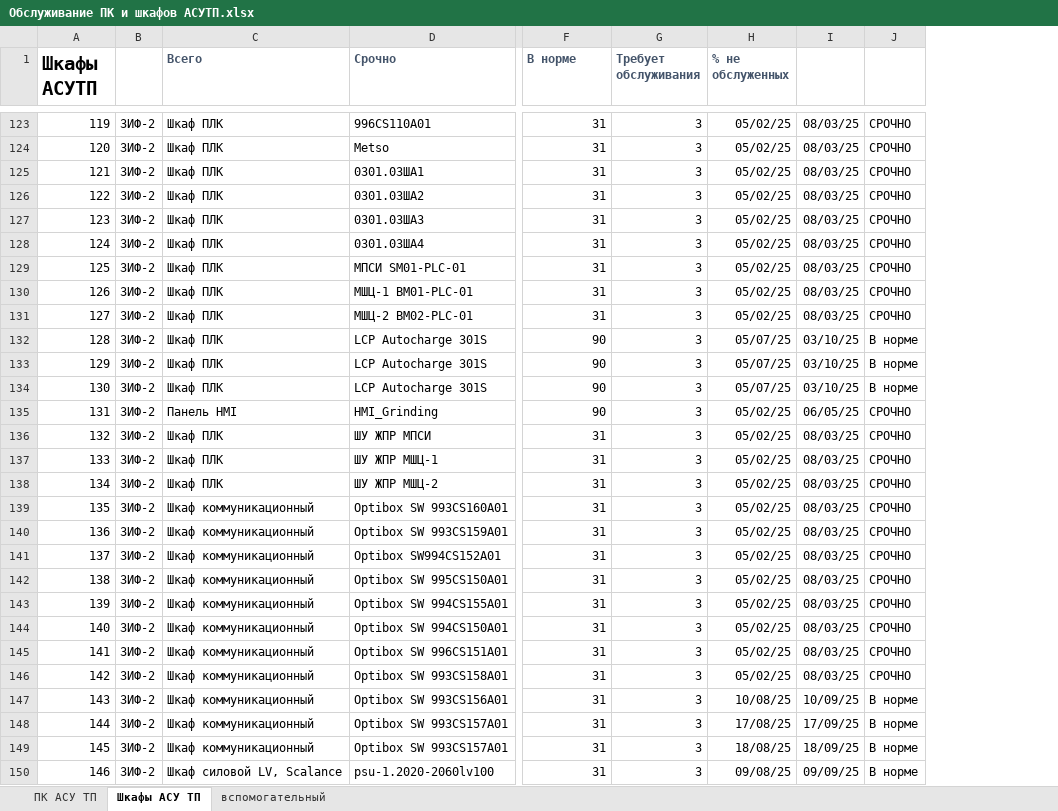
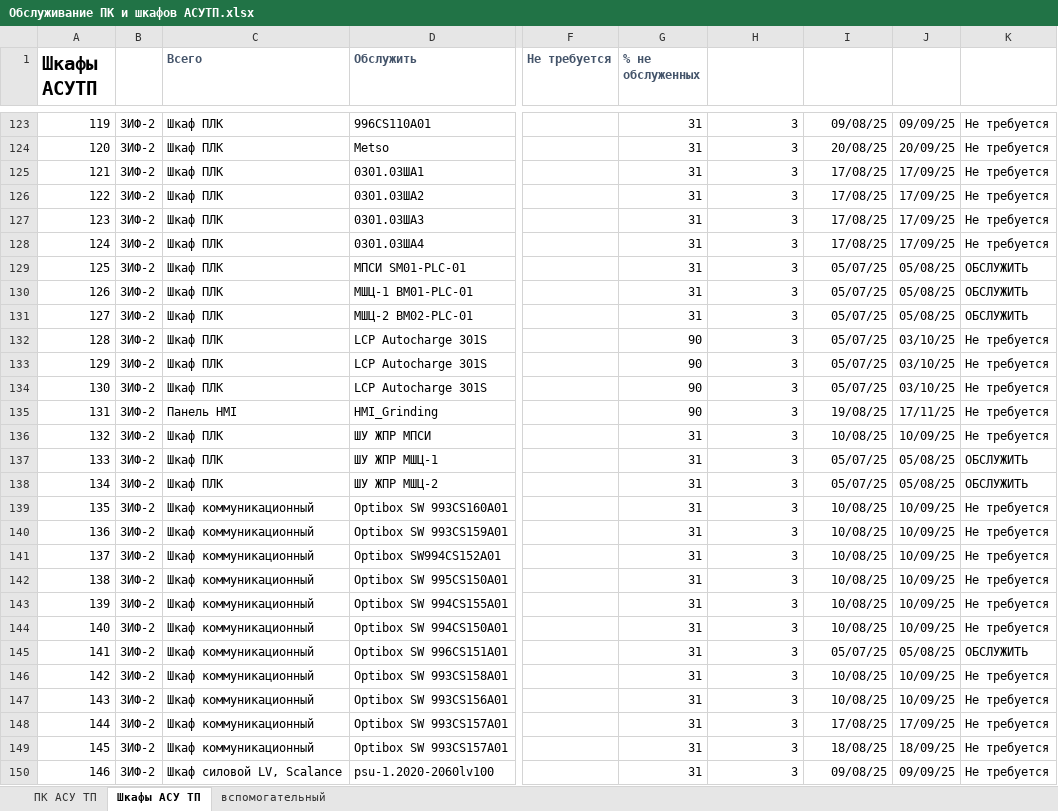
Before and after one commit to SemonoffArt/maintenance_alert, an Excel workbook: Обслуживание ПК и шкафов АСУТП.xlsx, sheet Шкафы АСУ ТП, drawn as a sheet; only a part is shown, gaps mark what is left out; values as stored, in another font and other column widths than the file's, no borders; charts and pictures and conditional formats not drawn; removed rows and columns are numbered as before the commit, all else as after; the diff covers the shown part only; the diff names each change by its address in the sheet, - before the commit and + after, or states it on an @@ line.

Commit message:
refactor(maintenance): update maintenance status terminology and Excel structure
- Rename status "СРОЧНО" to "ОБСЛУЖИТЬ", "В норме" to "Не требуется"
- Add new "Выполнить" column before "Интервал ТО (дней)" in Excel sheets
- Expand Excel data range from A4:J300 to A4:K300 in configs and docs
- Update maintenance status counts and email body labels accordingly
- Adjust chart legend and stacking order to reflect new status names
- Add helper function to format field values, handling NaN gracefully
- Modify HTML report styles: remove extra margins for launcher info lines

```diff
--- a/Обслуживание ПК и шкафов АСУТП.xlsx (sheet Шкафы АСУ ТП)
+++ b/Обслуживание ПК и шкафов АСУТП.xlsx (sheet Шкафы АСУ ТП)
+column F (Не требуется), empty
-column J, rows 123-150: СРОЧНО | СРОЧНО | СРОЧНО | СРОЧНО | СРОЧНО | СРОЧНО | СРОЧНО | СРОЧНО | СРОЧНО | В норме | В норме | В норме | СРОЧНО | СРОЧНО | СРОЧНО | СРОЧНО | СРОЧНО | СРОЧНО | СРОЧНО | СРОЧНО | СРОЧНО | СРОЧНО | СРОЧНО | СРОЧНО | В норме | В норме | В норме | В норме
+column K, rows 123-150: Не требуется | Не требуется | Не требуется | Не требуется | Не требуется | Не требуется | ОБСЛУЖИТЬ | ОБСЛУЖИТЬ | ОБСЛУЖИТЬ | Не требуется | Не требуется | Не требуется | Не требуется | Не требуется | ОБСЛУЖИТЬ | ОБСЛУЖИТЬ | Не требуется | Не требуется | Не требуется | Не требуется | Не требуется | Не требуется | ОБСЛУЖИТЬ | Не требуется | Не требуется | Не требуется | Не требуется | Не требуется
-D1: Срочно
+D1: Обслужить
-G1: В норме
+G1: % не обслуженных
-H1: Требует обслуживания
+H1: (empty)
-I1: % не обслуженных
+I1: (empty)
-I123: 05/02/25
+I123: 09/08/25
-J123: 08/03/25
+J123: 09/09/25
-I124: 05/02/25
+I124: 20/08/25
-J124: 08/03/25
+J124: 20/09/25
-I125:I128: 05/02/25
+I125:I128: 17/08/25
-J125:J128: 08/03/25
+J125:J128: 17/09/25
-I129:I131: 05/02/25
+I129:I131: 05/07/25
-J129:J131: 08/03/25
+J129:J131: 05/08/25
-I135: 05/02/25
+I135: 19/08/25
-J135: 06/05/25
+J135: 17/11/25
-I136: 05/02/25
+I136: 10/08/25
-J136: 08/03/25
+J136: 10/09/25
-I137:I138: 05/02/25
+I137:I138: 05/07/25
-J137:J138: 08/03/25
+J137:J138: 05/08/25
-I139:I144: 05/02/25
+I139:I144: 10/08/25
-J139:J144: 08/03/25
+J139:J144: 10/09/25
-I145: 05/02/25
+I145: 05/07/25
-J145: 08/03/25
+J145: 05/08/25
-I146: 05/02/25
+I146: 10/08/25
-J146: 08/03/25
+J146: 10/09/25
```
Also changed, not shown: 13 added rows, 13 removed rows and 163 edited cells elsewhere in this sheet, sheet ПК АСУ ТП, formulas that keep their value, 2 other files.
